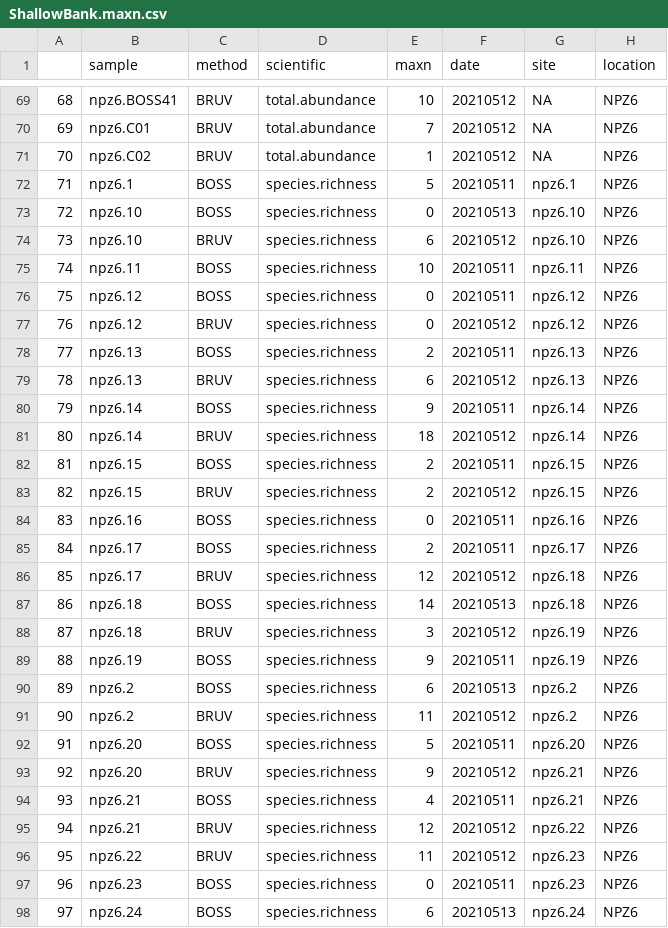
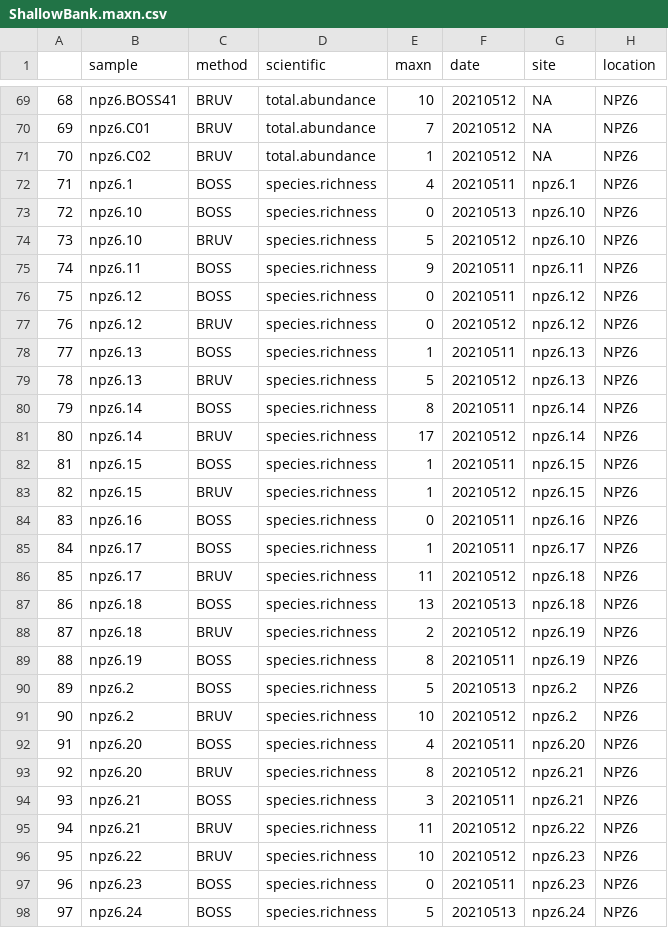
Before and after one commit to ghcummins/GC_Chapter3_BRUVSvsDropCam, a CSV file: data/staging/Abrolhos/ShallowBank.maxn.csv, drawn as a sheet; only a part is shown, gaps mark what is left out; the diff covers the shown part only; the diff names each change by its address in the sheet, - before the commit and + after, or states it on an @@ line.

Commit message:
Abrolhos spatial plots

```diff
--- a/data/staging/Abrolhos/ShallowBank.maxn.csv
+++ b/data/staging/Abrolhos/ShallowBank.maxn.csv
-E72 (maxn): 5
+E72 (maxn): 4
-E74 (maxn): 6
+E74 (maxn): 5
-E75 (maxn): 10
+E75 (maxn): 9
-E78 (maxn): 2
+E78 (maxn): 1
-E79 (maxn): 6
+E79 (maxn): 5
-E80 (maxn): 9
+E80 (maxn): 8
-E81 (maxn): 18
+E81 (maxn): 17
-E82:E83 (maxn): 2
+E82:E83 (maxn): 1
-E85 (maxn): 2
+E85 (maxn): 1
-E86 (maxn): 12
+E86 (maxn): 11
-E87 (maxn): 14
+E87 (maxn): 13
-E88 (maxn): 3
+E88 (maxn): 2
-E89 (maxn): 9
+E89 (maxn): 8
-E90 (maxn): 6
+E90 (maxn): 5
-E91 (maxn): 11
+E91 (maxn): 10
-E92 (maxn): 5
+E92 (maxn): 4
-E93 (maxn): 9
+E93 (maxn): 8
-E94 (maxn): 4
+E94 (maxn): 3
-E95 (maxn): 12
+E95 (maxn): 11
-E96 (maxn): 11
+E96 (maxn): 10
-E98 (maxn): 6
+E98 (maxn): 5
```
Also changed, not shown: 38 edited cells elsewhere in this file, 27 other files.
